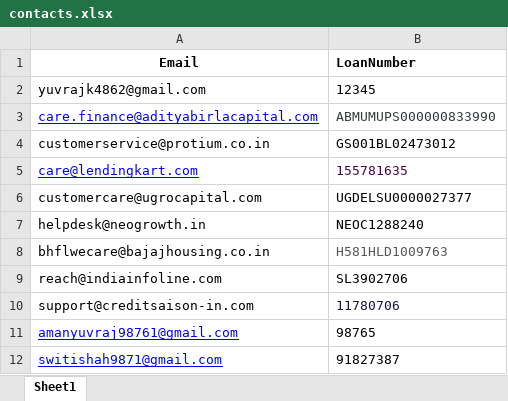
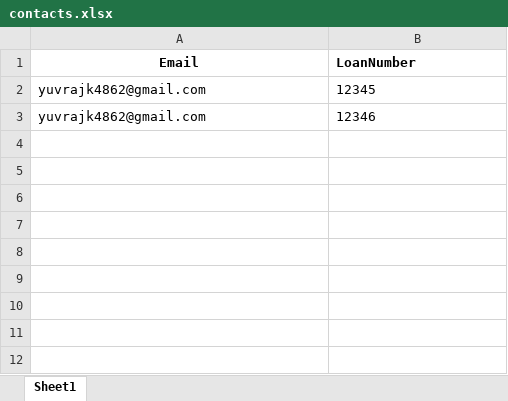
Before and after one commit to AmanCodes725/Excel_related_projects, an Excel workbook: PyAutoMail/contacts.xlsx, sheet Sheet1, drawn as a sheet; values as stored, in another font and other column widths than the file's, no borders; table styles not drawn; removed rows and columns are numbered as before the commit, all else as after; the diff names each change by its address in the sheet, - before the commit and + after, or states it on an @@ line.

```diff
--- a/PyAutoMail/contacts.xlsx (sheet Sheet1)
+++ b/PyAutoMail/contacts.xlsx (sheet Sheet1)
-row 3: care.finance@adityabirlacapital.com | ABMUMUPS000000833990
-row 4: customerservice@protium.co.in | GS001BL02473012
-row 5: care@lendingkart.com | 155781635
-row 6: customercare@ugrocapital.com | UGDELSU0000027377
-row 7: helpdesk@neogrowth.in | NEOC1288240
-row 8: bhflwecare@bajajhousing.co.in | H581HLD1009763
-row 9: reach@indiainfoline.com | SL3902706
-row 10: support@creditsaison-in.com | 11780706
-row 11: amanyuvraj98761@gmail.com | 98765
-row 12: switishah9871@gmail.com | 91827387
+row 3: yuvrajk4862@gmail.com | 12346
```
Also changed, not shown: 4 other files.
